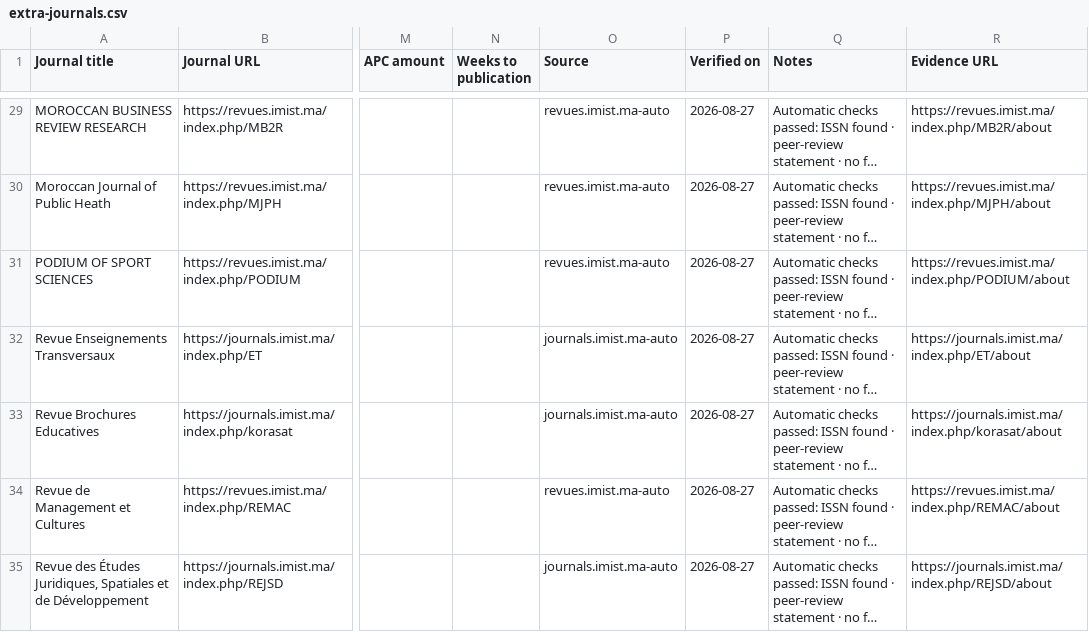
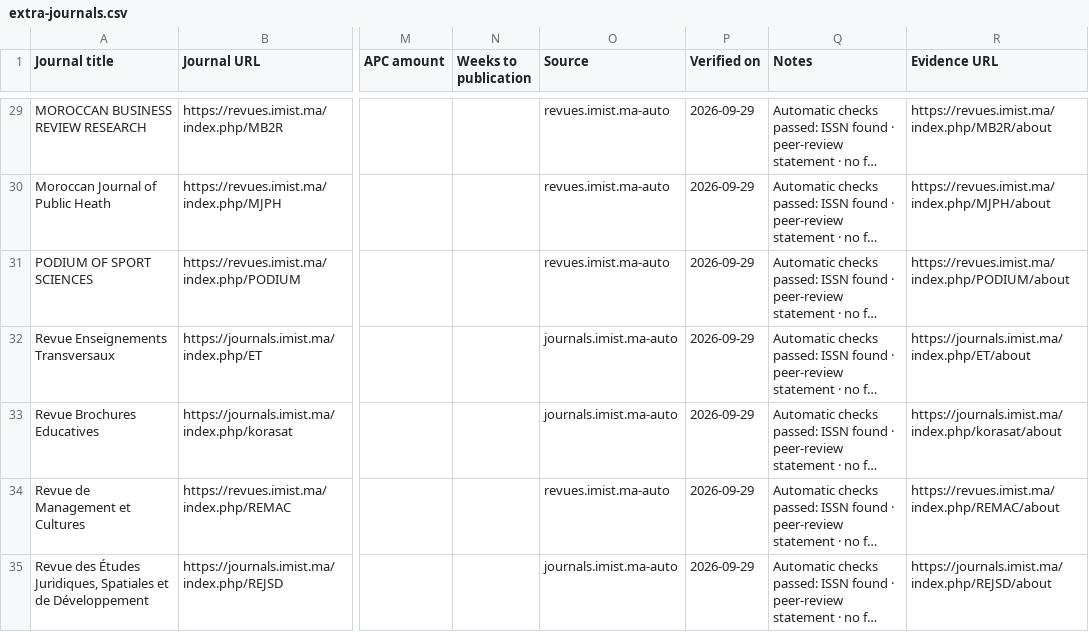
Before and after one commit to Lamhour-Mohamed-Akram/Diamond-OA-Journal-Finder, a CSV file: data/extra-journals.csv, drawn as a sheet; only a part is shown, gaps mark what is left out; long unchanged cells end in …; the diff covers the shown part only; the diff names each change by its address in the sheet, - before the commit and + after, or states it on an @@ line.

```diff
--- a/data/extra-journals.csv
+++ b/data/extra-journals.csv
-P29:P35 (Verified on): 2026-08-27
+P29:P35 (Verified on): 2026-09-29
```
Also changed, not shown: 3 added rows and 66 edited cells elsewhere in this file, 1 other file.
